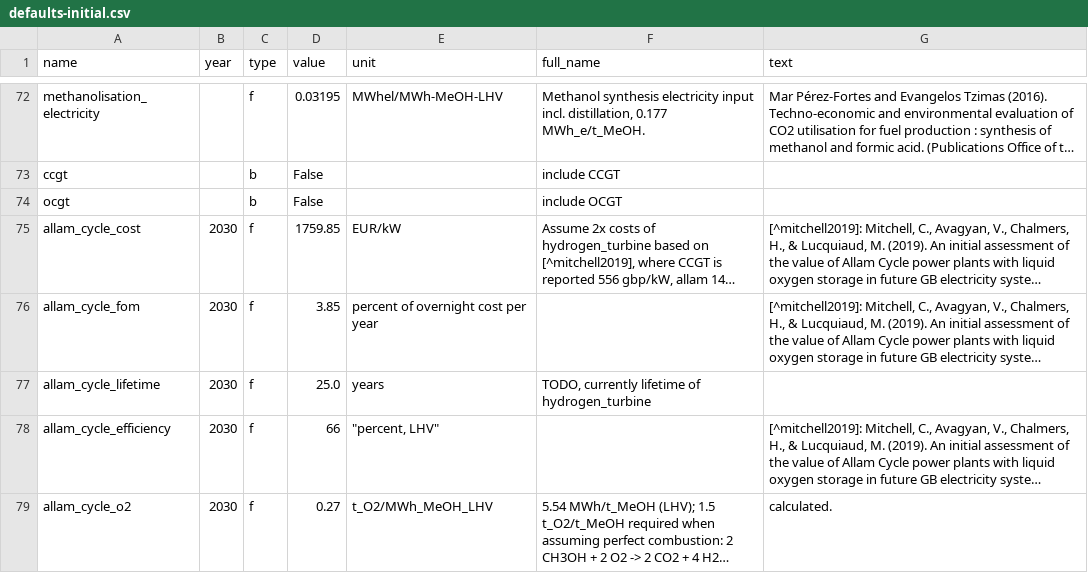
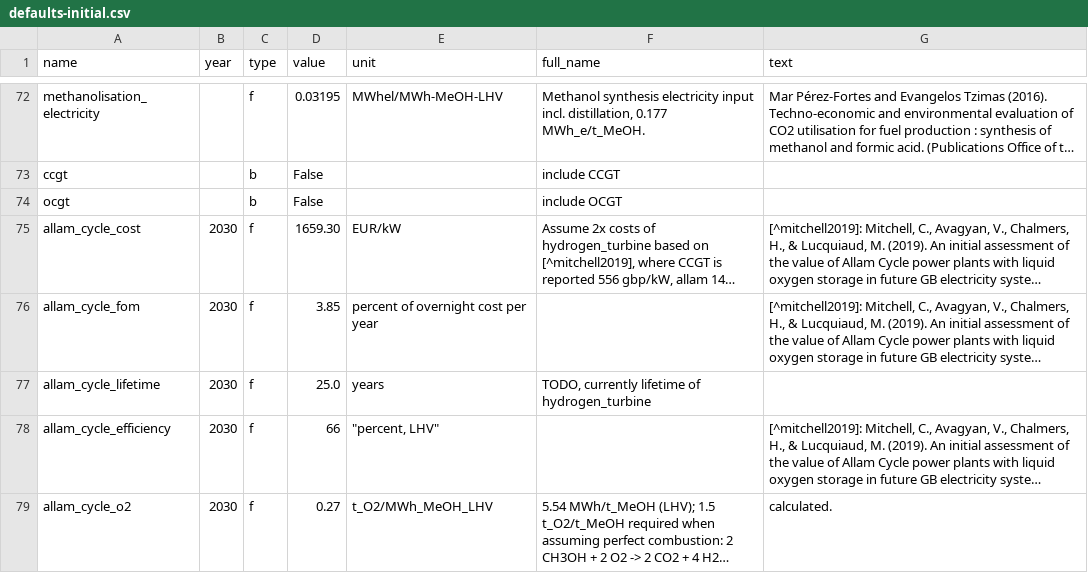
Before and after one commit to PyPSA/methanol-uldes, a CSV file: defaults-initial.csv, drawn as a sheet; only a part is shown, gaps mark what is left out; long unchanged cells end in …; the diff names each change by its address in the sheet, - before the commit and + after, or states it on an @@ line.

```diff
--- a/defaults-initial.csv
+++ b/defaults-initial.csv
-D75 (value): 1759.85
+D75 (value): 1659.30
```
Also changed, not shown: defaults.csv.
